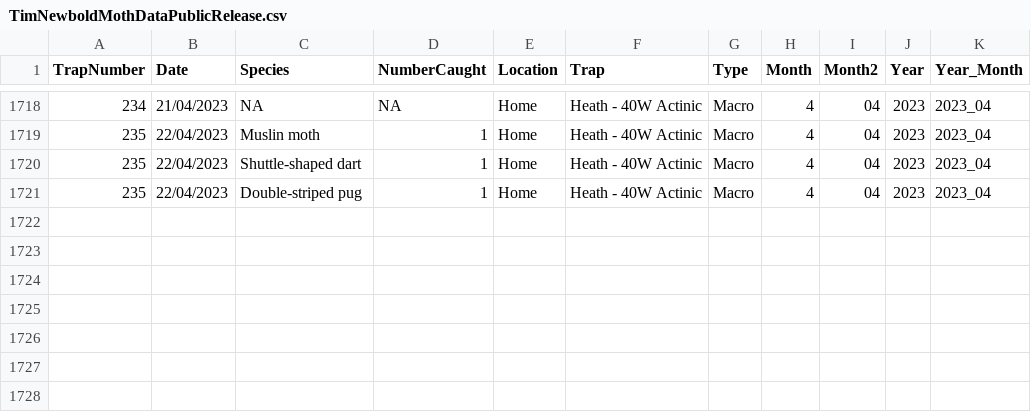
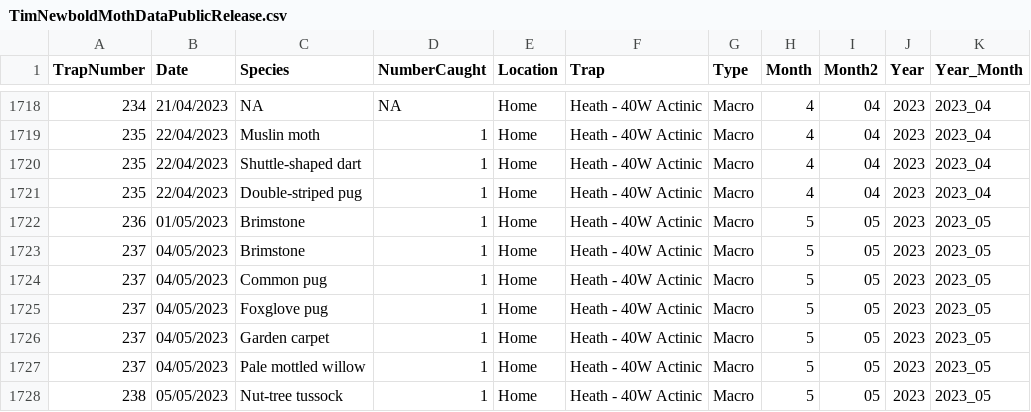
Before and after one commit to timnewbold/timnewbold.github.io, a CSV file: TimNewboldMothDataPublicRelease.csv, drawn as a sheet; only a part is shown, gaps mark what is left out.

Commit message:
Update moth data

```diff
--- a/TimNewboldMothDataPublicRelease.csv
+++ b/TimNewboldMothDataPublicRelease.csv
@@ -1721 +1721,8 @@
 235,"22/04/2023","Double-striped pug",1,"Home","Heath - 40W Actinic","Macro",4,"04",2023,"2023_04"
+236,"01/05/2023","Brimstone",1,"Home","Heath - 40W Actinic","Macro",5,"05",2023,"2023_05"
+237,"04/05/2023","Brimstone",1,"Home","Heath - 40W Actinic","Macro",5,"05",2023,"2023_05"
+237,"04/05/2023","Common pug",1,"Home","Heath - 40W Actinic","Macro",5,"05",2023,"2023_05"
+237,"04/05/2023","Foxglove pug",1,"Home","Heath - 40W Actinic","Macro",5,"05",2023,"2023_05"
+237,"04/05/2023","Garden carpet",1,"Home","Heath - 40W Actinic","Macro",5,"05",2023,"2023_05"
+237,"04/05/2023","Pale mottled willow",1,"Home","Heath - 40W Actinic","Macro",5,"05",2023,"2023_05"
+238,"05/05/2023","Nut-tree tussock",1,"Home","Heath - 40W Actinic","Macro",5,"05",2023,"2023_05"
```
Also changed, not shown: 2 other files.
